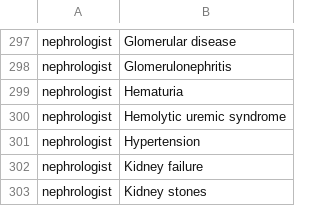
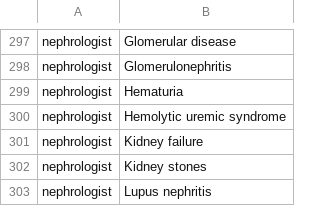
Before and after one commit to onlyrohits/SmartMedics_Chat, a CSV file: DiseasesData.csv, drawn as a sheet; only a part is shown, gaps mark what is left out; the shorter side is filled out with more unchanged rows; the diff names each change by its address in the sheet, - before the commit and + after, or states it on an @@ line.

```diff
--- a/DiseasesData.csv
+++ b/DiseasesData.csv
-row 301: nephrologist | Hypertension
```
Also changed, not shown: example2.csv.
